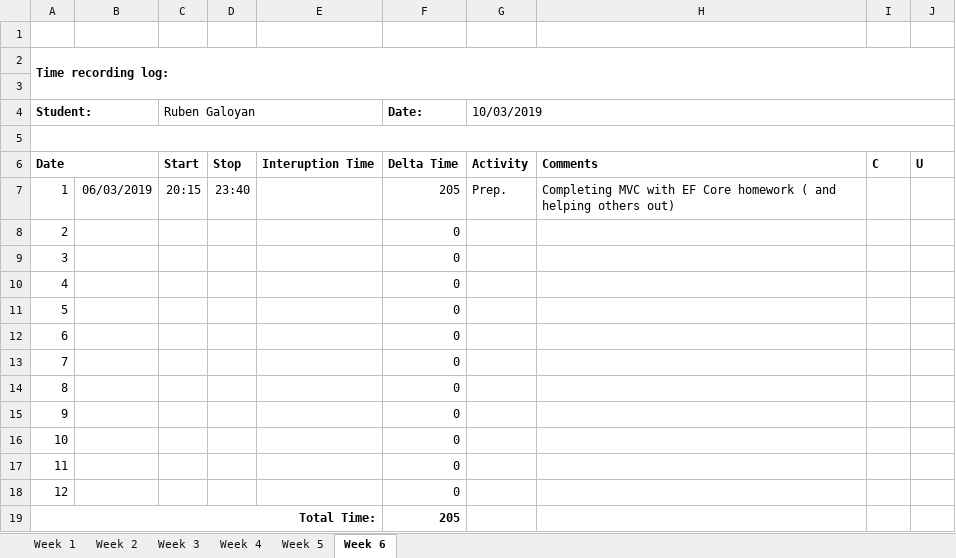
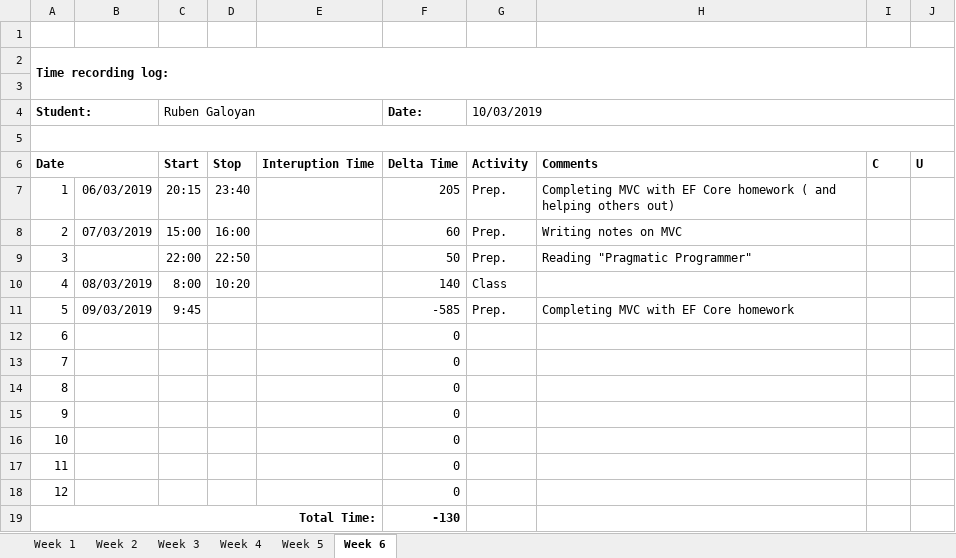
Before and after one commit to AllHaif/ISA2, an Excel workbook: Galoyan_Time_recording_log.xlsx, sheet Week 6, drawn as a sheet; values as stored, in another font and other column widths than the file's, no borders; the diff names each change by its address in the sheet, - before the commit and + after, or states it on an @@ line.

```diff
--- a/Galoyan_Time_recording_log.xlsx (sheet Week 6)
+++ b/Galoyan_Time_recording_log.xlsx (sheet Week 6)
-B8: (empty)
+B8: 07/03/2019
-C8 (Ruben Galoyan): (empty)
+C8 (Ruben Galoyan): 15:00
-D8: (empty)
+D8: 16:00
-F8 (Date:): 0
+F8 (Date:): 60
-G8:G9 (10/03/2019): (empty)
+G8:G9 (10/03/2019): Prep.
-H8: (empty)
+H8: Writing notes on MVC
-C9 (Ruben Galoyan): (empty)
+C9 (Ruben Galoyan): 22:00
-D9: (empty)
+D9: 22:50
-F9 (Date:): 0
+F9 (Date:): 50
-H9: (empty)
+H9: Reading "Pragmatic Programmer"
-B10: (empty)
+B10: 08/03/2019
-C10 (Ruben Galoyan): (empty)
+C10 (Ruben Galoyan): 8:00
-D10: (empty)
+D10: 10:20
-F10 (Date:): 0
+F10 (Date:): 140
-G10 (10/03/2019): (empty)
+G10 (10/03/2019): Class
-B11: (empty)
+B11: 09/03/2019
-C11 (Ruben Galoyan): (empty)
+C11 (Ruben Galoyan): 9:45
-F11 (Date:): 0
+F11 (Date:): -585
-G11 (10/03/2019): (empty)
+G11 (10/03/2019): Prep.
-H11: (empty)
+H11: Completing MVC with EF Core homework
-F19 (Date:): 205
+F19 (Date:): -130
```
Also changed, not shown: sheet Week 5, 9 other files.
